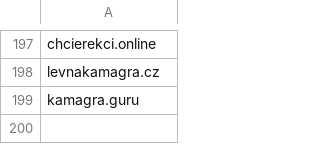
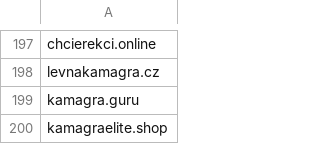
Before and after one commit to analogic/cz-gov-blocks, a CSV file: csv/sukl.csv, drawn as a sheet; only a part is shown, gaps mark what is left out.

```diff
--- a/csv/sukl.csv
+++ b/csv/sukl.csv
@@ -199 +199,2 @@ levnakamagra.cz
 kamagra.guru
+kamagraelite.shop
```
Also changed, not shown: original/sukl.csv, 2 other files.
